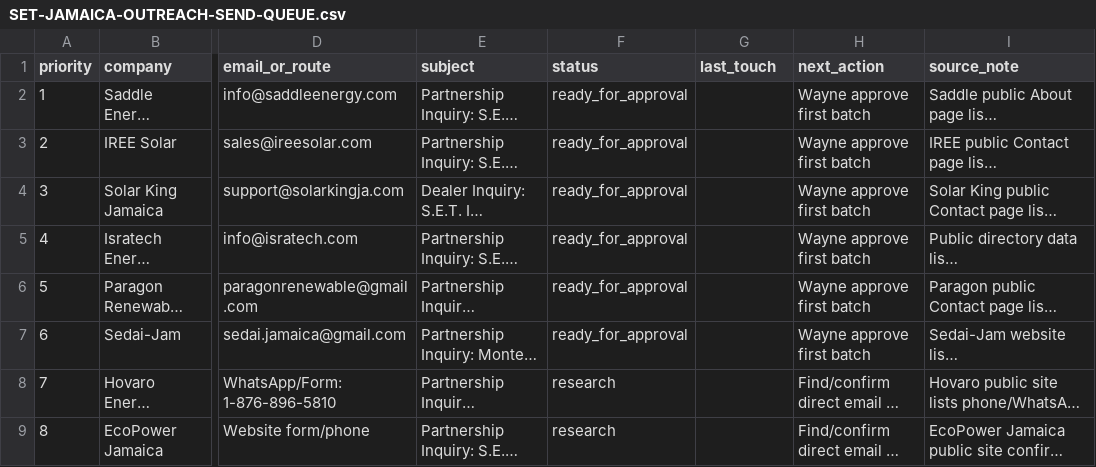
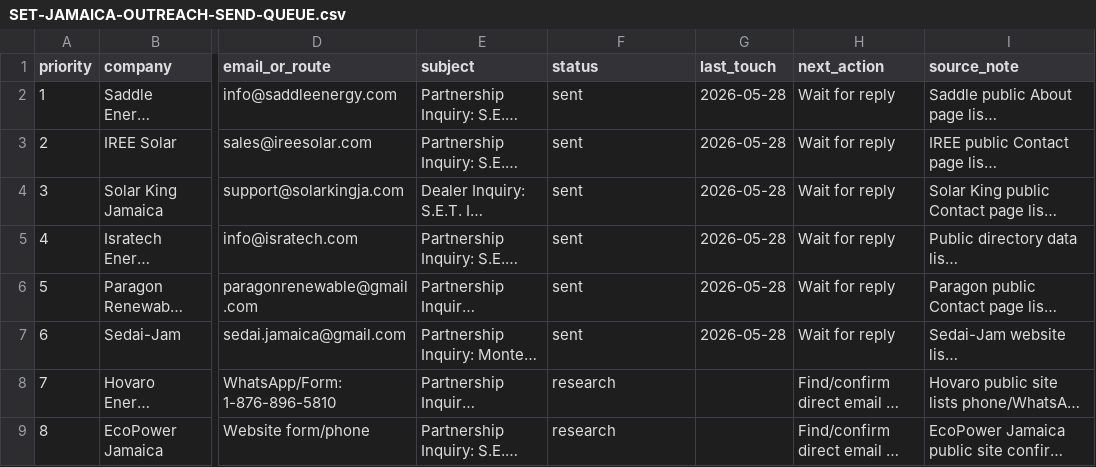
Before and after one commit to Jwatenterprises/JA-Sustainable-Energy-Technology-S.E.T, a CSV file: SET-JAMAICA-OUTREACH-SEND-QUEUE.csv, drawn as a sheet; only a part is shown, gaps mark what is left out; long unchanged cells end in …; the diff names each change by its address in the sheet, - before the commit and + after, or states it on an @@ line.

Commit message:
chore: log Batch 1 outreach as sent

```diff
--- a/SET-JAMAICA-OUTREACH-SEND-QUEUE.csv
+++ b/SET-JAMAICA-OUTREACH-SEND-QUEUE.csv
-F2:F7 (status): ready_for_approval
+F2:F7 (status): sent
-G2:G7 (last_touch): (empty)
+G2:G7 (last_touch): 2026-05-28
-H2:H7 (next_action): Wayne approve first batch
+H2:H7 (next_action): Wait for reply
```
Also changed, not shown: 1 other file.
